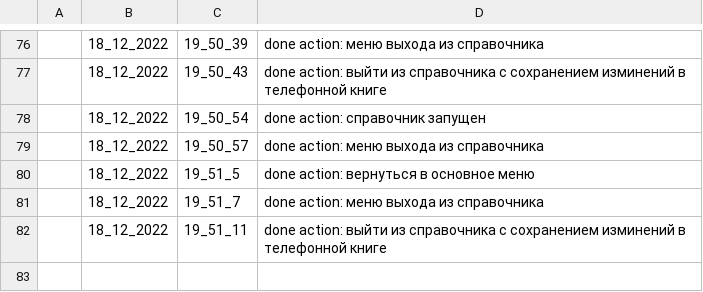
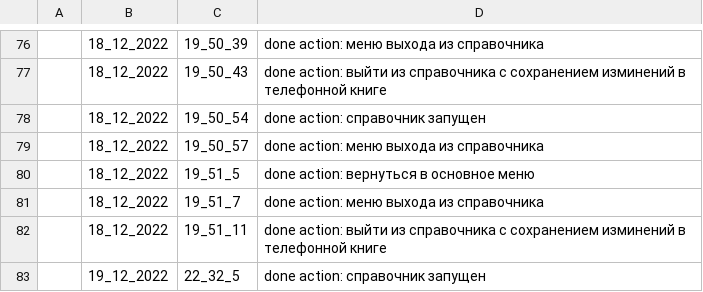
Before and after one commit to FedorSannikov1988/Getting_to_know_Python, a CSV file: homework8/log_of_operator_actions.csv, drawn as a sheet; only a part is shown, gaps mark what is left out.

```diff
--- a/homework8/log_of_operator_actions.csv
+++ b/homework8/log_of_operator_actions.csv
@@ -82 +82,2 @@
 |18_12_2022|19_51_11|done action: выйти из справочника с сохранением изминений в телефонной книге
+|19_12_2022|22_32_5|done action: справочник запущен
```
Also changed, not shown: 10 other files.
